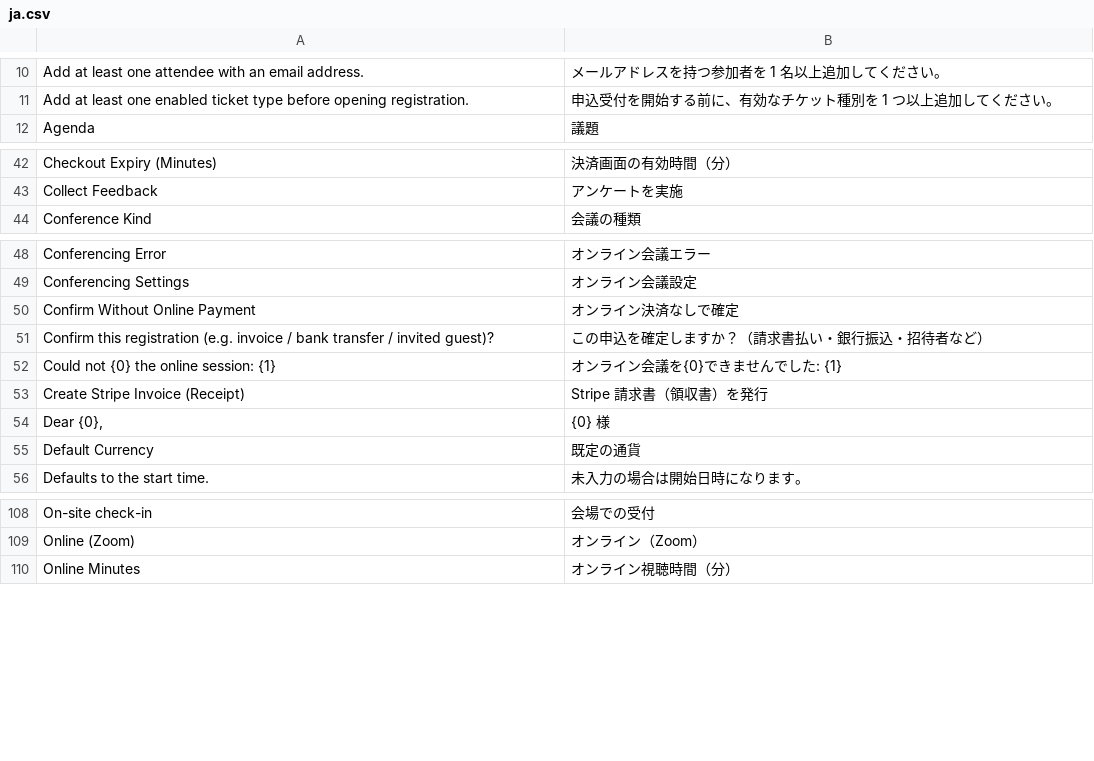
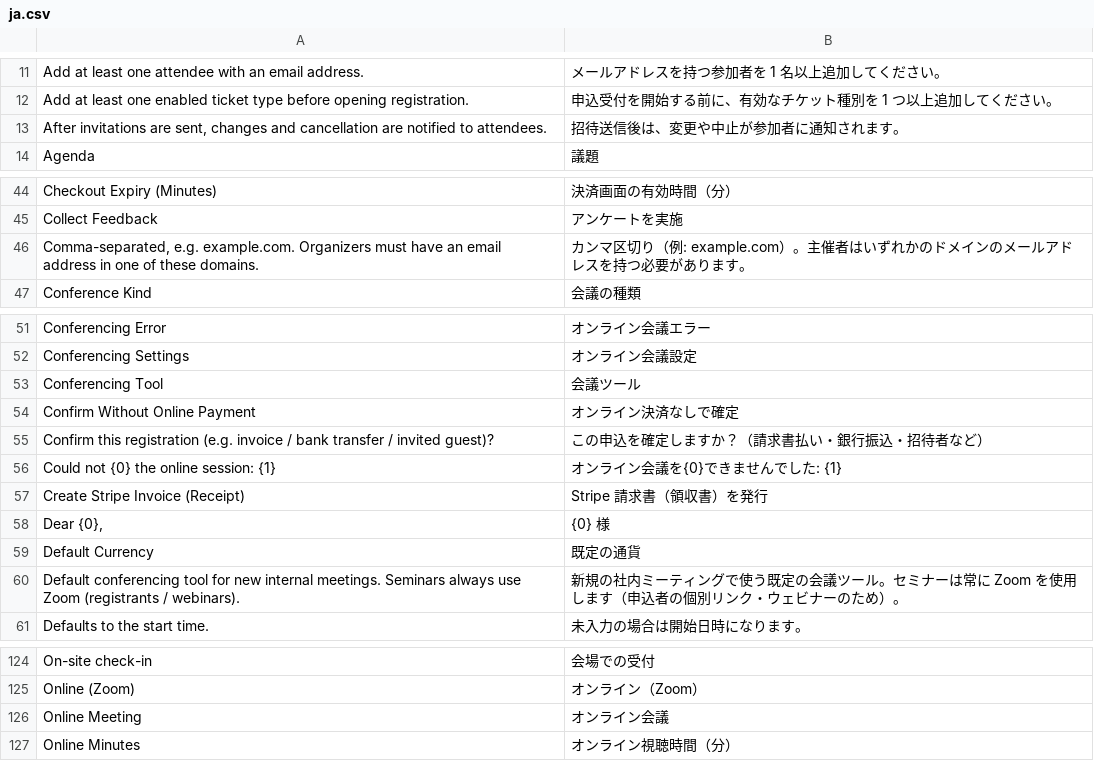
Before and after one commit to lifegence/eventmeet, a CSV file: lifegence_seminar/translations/ja.csv, drawn as a sheet; only a part is shown, gaps mark what is left out; the diff covers the shown part only; the diff names each change by its address in the sheet, - before the commit and + after, or states it on an @@ line.

```diff
--- a/lifegence_seminar/translations/ja.csv
+++ b/lifegence_seminar/translations/ja.csv
+row 13: After invitations are sent, changes and cancellation are notified to attendees. | 招待送信後は、変更や中止が参加者に通知されます。
+row 46: Comma-separated, e.g. example.com. Organizers must have an email address in one of these domains. | カンマ区切り（例: example.com）。主催者はいずれかのドメインのメールアドレスを持つ必要があります。
+row 53: Conferencing Tool | 会議ツール
+row 60: Default conferencing tool for new internal meetings. Seminars always use Zoom (registrants / webinars). | 新規の社内ミーティングで使う既定の会議ツール。セミナーは常に Zoom を使用します（申込者の個別リンク・ウェビナーのため）。
+row 126: Online Meeting | オンライン会議
```
Also changed, not shown: 25 added rows elsewhere in this file, 22 other files.
